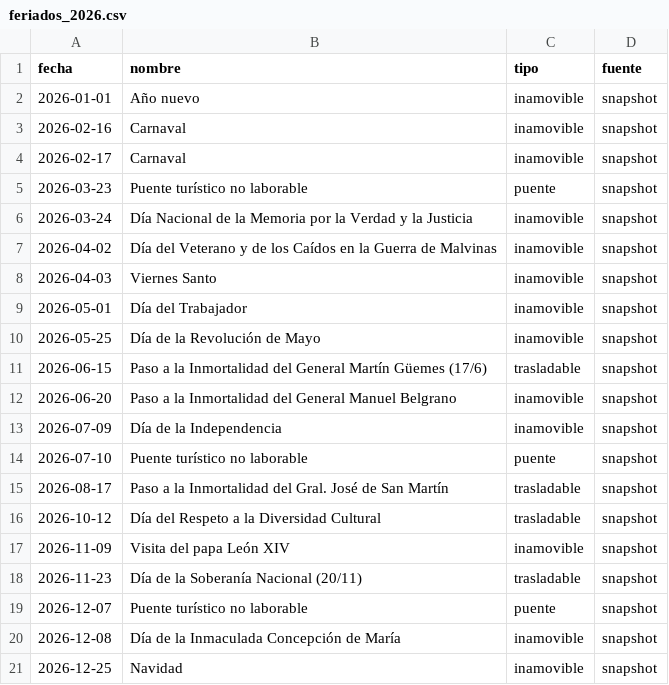
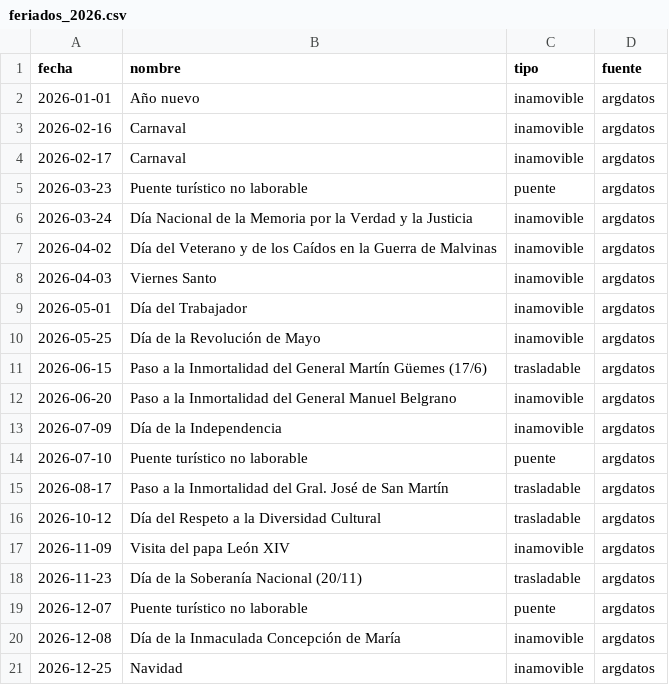
Before and after one commit to JuanCruz170902/iol-challenge-plaft, a CSV file: data/api/feriados_2026.csv, drawn as a sheet.

```diff
--- a/data/api/feriados_2026.csv
+++ b/data/api/feriados_2026.csv
@@ -1,21 +1,21 @@
 fecha,nombre,tipo,fuente
-2026-01-01,Año nuevo,inamovible,snapshot
-2026-02-16,Carnaval,inamovible,snapshot
-2026-02-17,Carnaval,inamovible,snapshot
-2026-03-23,Puente turístico no laborable,puente,snapshot
-2026-03-24,Día Nacional de la Memoria por la Verdad y la Justicia,inamovible,snapshot
-2026-04-02,Día del Veterano y de los Caídos en la Guerra de Malvinas,inamovible,snapshot
-2026-04-03,Viernes Santo,inamovible,snapshot
-2026-05-01,Día del Trabajador,inamovible,snapshot
-2026-05-25,Día de la Revolución de Mayo,inamovible,snapshot
-2026-06-15,Paso a la Inmortalidad del General Martín Güemes (17/6),trasladable,snapshot
-2026-06-20,Paso a la Inmortalidad del General Manuel Belgrano,inamovible,snapshot
-2026-07-09,Día de la Independencia,inamovible,snapshot
-2026-07-10,Puente turístico no laborable,puente,snapshot
-2026-08-17,Paso a la Inmortalidad del Gral. José de San Martín,trasladable,snapshot
-2026-10-12,Día del Respeto a la Diversidad Cultural,trasladable,snapshot
-2026-11-09,Visita del papa León XIV,inamovible,snapshot
-2026-11-23,Día de la Soberanía Nacional (20/11),trasladable,snapshot
-2026-12-07,Puente turístico no laborable,puente,snapshot
-2026-12-08,Día de la Inmaculada Concepción de María,inamovible,snapshot
-2026-12-25,Navidad,inamovible,snapshot
+2026-01-01,Año nuevo,inamovible,argdatos
+2026-02-16,Carnaval,inamovible,argdatos
+2026-02-17,Carnaval,inamovible,argdatos
+2026-03-23,Puente turístico no laborable,puente,argdatos
+2026-03-24,Día Nacional de la Memoria por la Verdad y la Justicia,inamovible,argdatos
+2026-04-02,Día del Veterano y de los Caídos en la Guerra de Malvinas,inamovible,argdatos
+2026-04-03,Viernes Santo,inamovible,argdatos
+2026-05-01,Día del Trabajador,inamovible,argdatos
+2026-05-25,Día de la Revolución de Mayo,inamovible,argdatos
+2026-06-15,Paso a la Inmortalidad del General Martín Güemes (17/6),trasladable,argdatos
+2026-06-20,Paso a la Inmortalidad del General Manuel Belgrano,inamovible,argdatos
+2026-07-09,Día de la Independencia,inamovible,argdatos
+2026-07-10,Puente turístico no laborable,puente,argdatos
+2026-08-17,Paso a la Inmortalidad del Gral. José de San Martín,trasladable,argdatos
+2026-10-12,Día del Respeto a la Diversidad Cultural,trasladable,argdatos
+2026-11-09,Visita del papa León XIV,inamovible,argdatos
+2026-11-23,Día de la Soberanía Nacional (20/11),trasladable,argdatos
+2026-12-07,Puente turístico no laborable,puente,argdatos
+2026-12-08,Día de la Inmaculada Concepción de María,inamovible,argdatos
+2026-12-25,Navidad,inamovible,argdatos
```
Also changed, not shown: data/api/api_log.csv, outputs/clientes_riesgo.csv, 18 other files.
